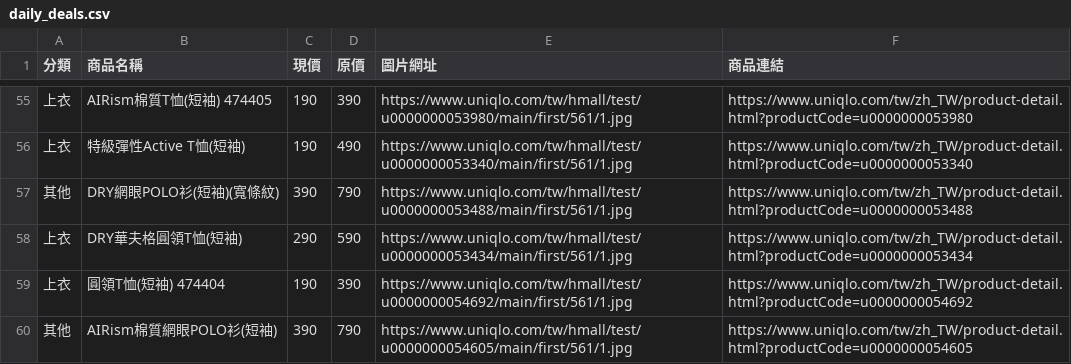
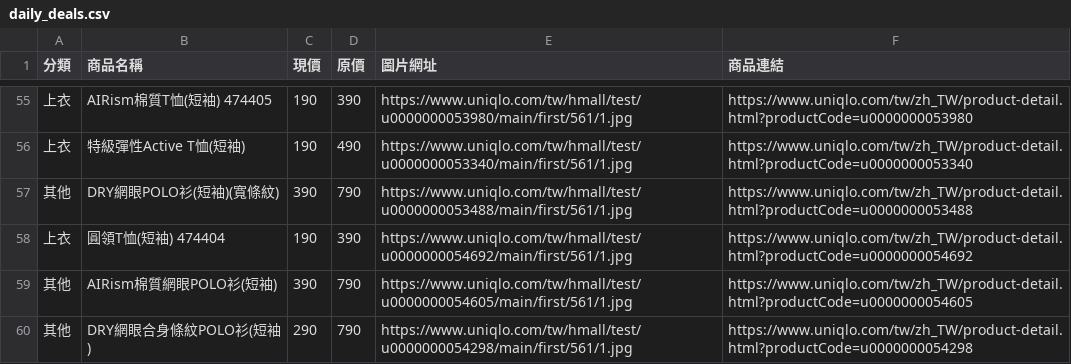
Before and after one commit to mooder16/on-sell-tracker, a CSV file: daily_deals.csv, drawn as a sheet; only a part is shown, gaps mark what is left out; the shorter side is filled out with more unchanged rows.

```diff
--- a/daily_deals.csv
+++ b/daily_deals.csv
@@ -57,3 +57,2 @@
 其他,DRY網眼POLO衫(短袖)(寬條紋),390,790,https://www.uniqlo.com/tw/hmall/test/u0000000053488/main/first/561/1.jpg,https://www.uniqlo.com/tw/zh_TW/product-detail.html?productCode=u0000000053488
-上衣,DRY華夫格圓領T恤(短袖),290,590,https://www.uniqlo.com/tw/hmall/test/u0000000053434/main/first/561/1.jpg,https://www.uniqlo.com/tw/zh_TW/product-detail.html?productCode=u0000000053434
 上衣,圓領T恤(短袖) 474404,190,390,https://www.uniqlo.com/tw/hmall/test/u0000000054692/main/first/561/1.jpg,https://www.uniqlo.com/tw/zh_TW/product-detail.html?productCode=u0000000054692
```
Also changed, not shown: 5 other files.
